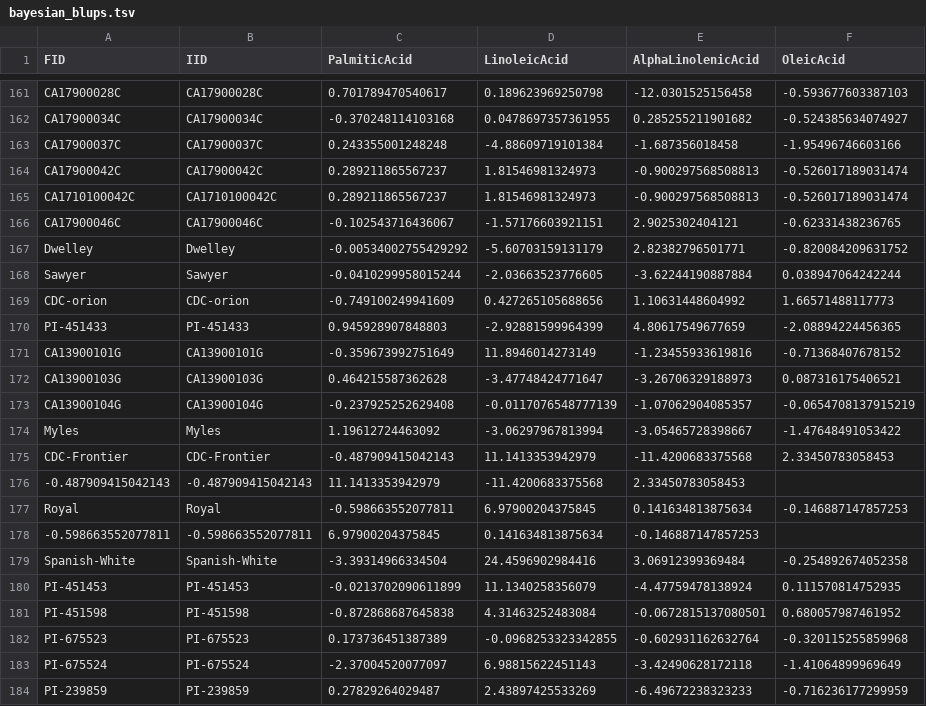
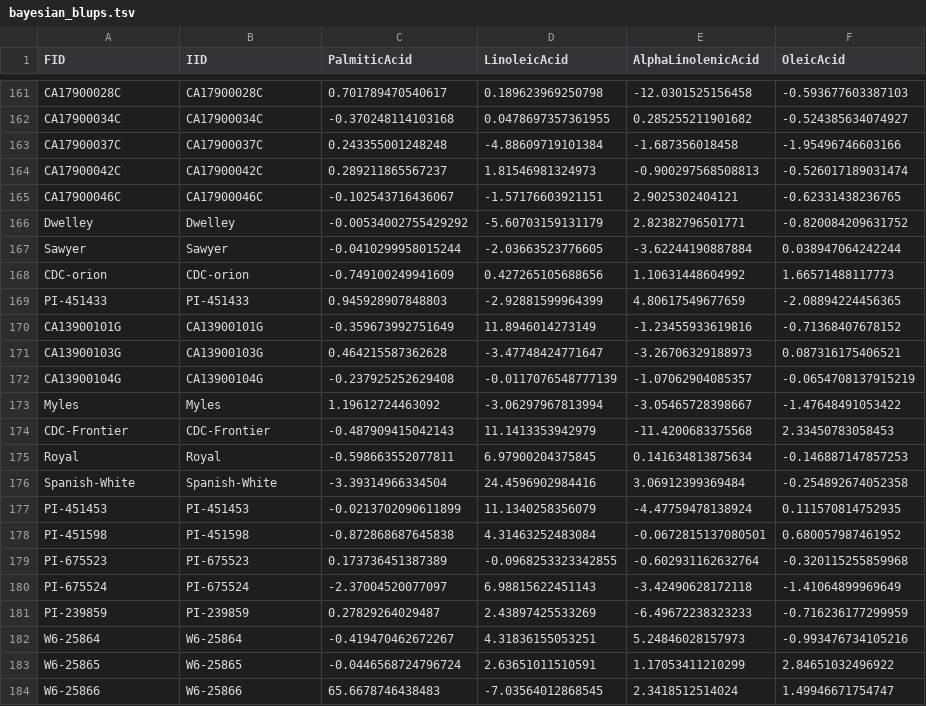
Before and after one commit to SSalaria5/Chickpea-fatty-acids-02-09-2023-, a TSV file: DATA files/bayesian_blups.tsv, drawn as a sheet; only a part is shown, gaps mark what is left out; the shorter side is filled out with more unchanged rows; the diff names each change by its address in the sheet, - before the commit and + after, or states it on an @@ line.

Commit message:
Add files via upload

```diff
--- a/DATA files/bayesian_blups.tsv
+++ b/DATA files/bayesian_blups.tsv
-row 165: CA1710100042C | CA1710100042C | 0.289211865567237 | 1.81546981324973 | -0.900297568508813 | -0.526017189031474
-row 176: -0.487909415042143 | -0.487909415042143 | 11.1413353942979 | -11.4200683375568 | 2.33450783058453
-row 178: -0.598663552077811 | -0.598663552077811 | 6.97900204375845 | 0.141634813875634 | -0.146887147857253
```
